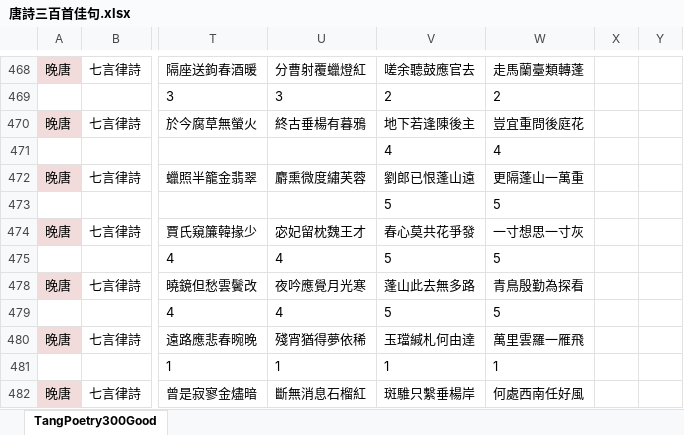
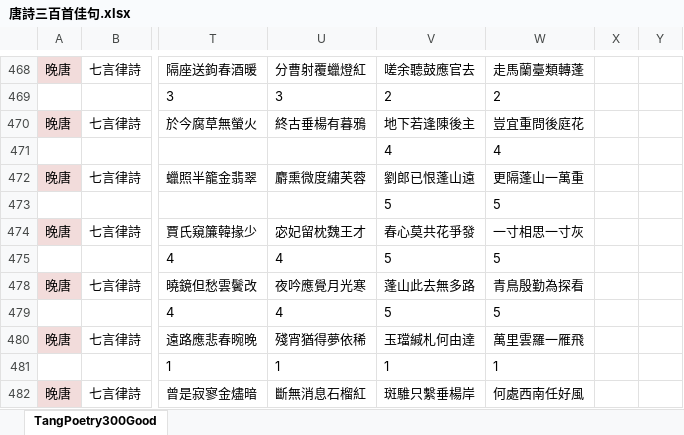
Before and after one commit to weichenglin0215/flower-moon, an Excel workbook: data/唐詩三百首佳句.xlsx, sheet TangPoetry300Good, drawn as a sheet; only a part is shown, gaps mark what is left out; values as stored, in another font and other column widths than the file's, no borders; conditional formats not drawn; the diff names each change by its address in the sheet, - before the commit and + after, or states it on an @@ line.

```diff
--- a/data/唐詩三百首佳句.xlsx (sheet TangPoetry300Good)
+++ b/data/唐詩三百首佳句.xlsx (sheet TangPoetry300Good)
-W474: 一寸想思一寸灰
+W474: 一寸相思一寸灰
```
Also changed, not shown: 16 other files.
